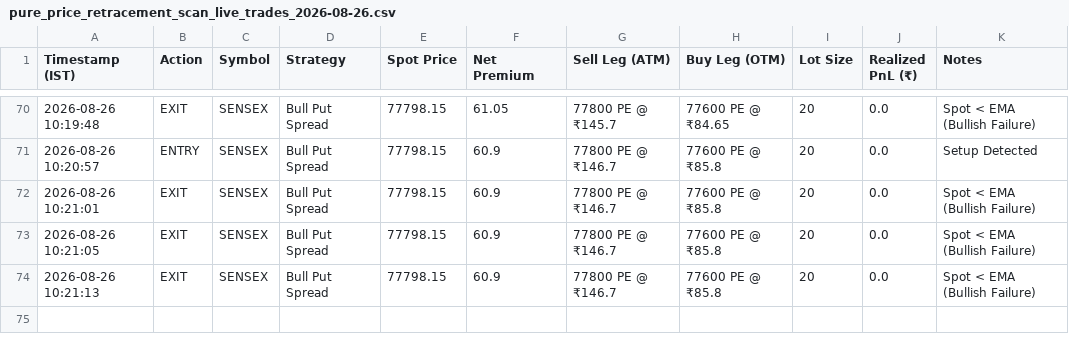
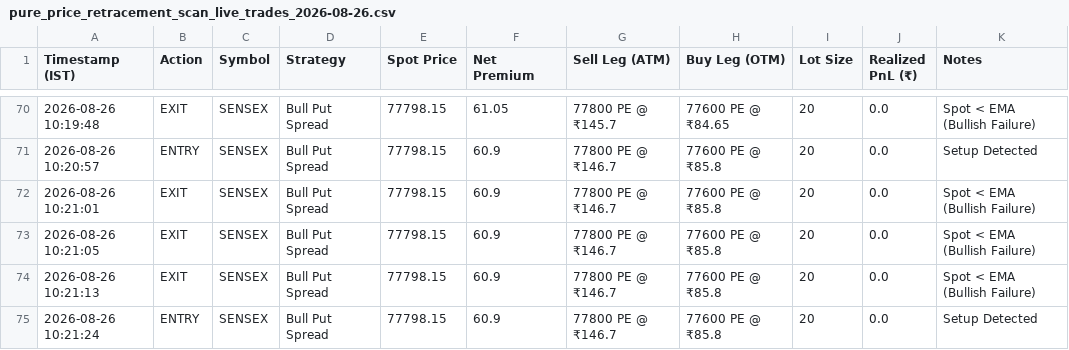
Before and after one commit to rkovath-netizen/backtest_with_upstox_data, a CSV file: dataoutput/pure_price_retracement_scan_live_trades_2026-08-26.csv, drawn as a sheet; only a part is shown, gaps mark what is left out.

Commit message:
Trade Log API Commit: ENTRY SENSEX

```diff
--- a/dataoutput/pure_price_retracement_scan_live_trades_2026-08-26.csv
+++ b/dataoutput/pure_price_retracement_scan_live_trades_2026-08-26.csv
@@ -74 +74,2 @@ Timestamp (IST),Action,Symbol,Strategy,Spot Price,Net Premium,Sell Leg (ATM),Buy
 2026-08-26 10:21:13,EXIT,SENSEX,Bull Put Spread,77798.15,60.9,77800 PE @ ₹146.7,77600 PE @ ₹85.8,20,0.0,Spot < EMA (Bullish Failure)
+2026-08-26 10:21:24,ENTRY,SENSEX,Bull Put Spread,77798.15,60.9,77800 PE @ ₹146.7,77600 PE @ ₹85.8,20,0.0,Setup Detected
```
